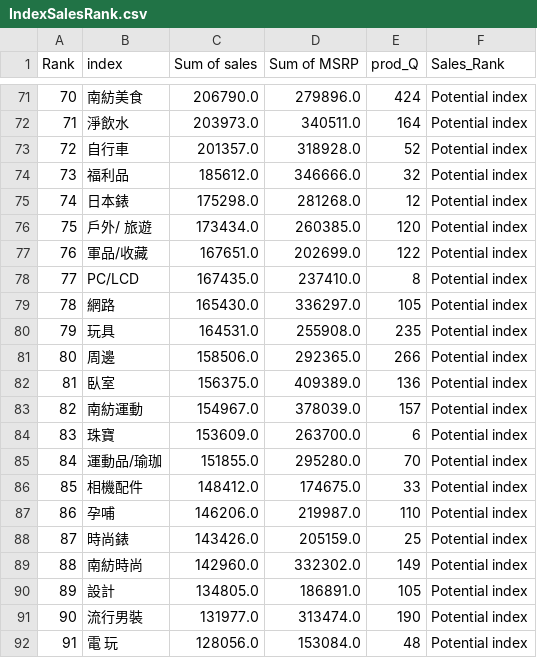
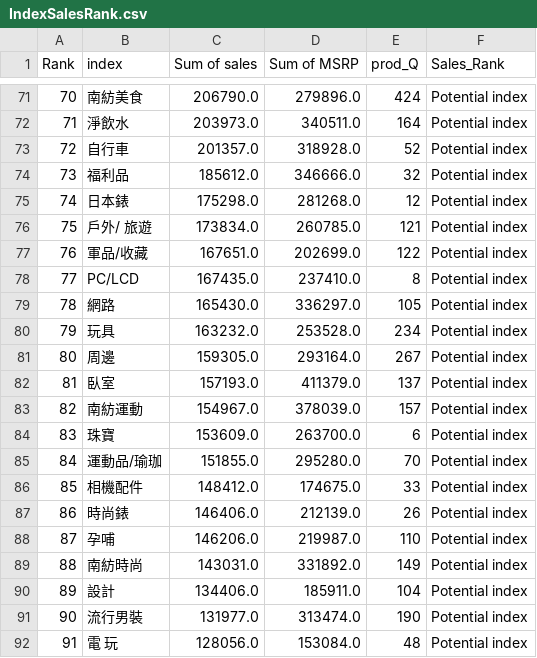
Before and after one commit to Ken0327/DataInnovation, a CSV file: IndexSalesRank.csv, drawn as a sheet; only a part is shown, gaps mark what is left out; the diff covers the shown part only.

```diff
--- a/IndexSalesRank.csv
+++ b/IndexSalesRank.csv
@@ -75,3 +75,3 @@ Rank,index,Sum of sales,Sum of MSRP,prod_Q,Sales_Rank
 74,日本錶,175298.0,281268.0,12,Potential index
-75,戶外/ 旅遊,173434.0,260385.0,120,Potential index
+75,戶外/ 旅遊,173834.0,260785.0,121,Potential index
 76, 軍品/收藏,167651.0,202699.0,122,Potential index
@@ -79,5 +79,5 @@ Rank,index,Sum of sales,Sum of MSRP,prod_Q,Sales_Rank
 78,網路,165430.0,336297.0,105,Potential index
-79,玩具,164531.0,255908.0,235,Potential index
-80,周邊,158506.0,292365.0,266,Potential index
-81,臥室,156375.0,409389.0,136,Potential index
+79,玩具,163232.0,253528.0,234,Potential index
+80,周邊,159305.0,293164.0,267,Potential index
+81,臥室,157193.0,411379.0,137,Potential index
 82,南紡運動,154967.0,378039.0,157,Potential index
@@ -86,6 +86,6 @@ Rank,index,Sum of sales,Sum of MSRP,prod_Q,Sales_Rank
 85,相機配件,148412.0,174675.0,33,Potential index
-86,孕哺,146206.0,219987.0,110,Potential index
-87,時尚錶,143426.0,205159.0,25,Potential index
-88,南紡時尚,142960.0,332302.0,149,Potential index
-89,設計,134805.0,186891.0,105,Potential index
+86,時尚錶,146406.0,212139.0,26,Potential index
+87,孕哺,146206.0,219987.0,110,Potential index
+88,南紡時尚,143031.0,331892.0,149,Potential index
+89,設計,134406.0,185911.0,104,Potential index
 90,流行男裝,131977.0,313474.0,190,Potential index
```
Also changed, not shown: 150 edited cells elsewhere in this file, IndexQuantityRank.csv, Top20Product.csv, 5 other files.
